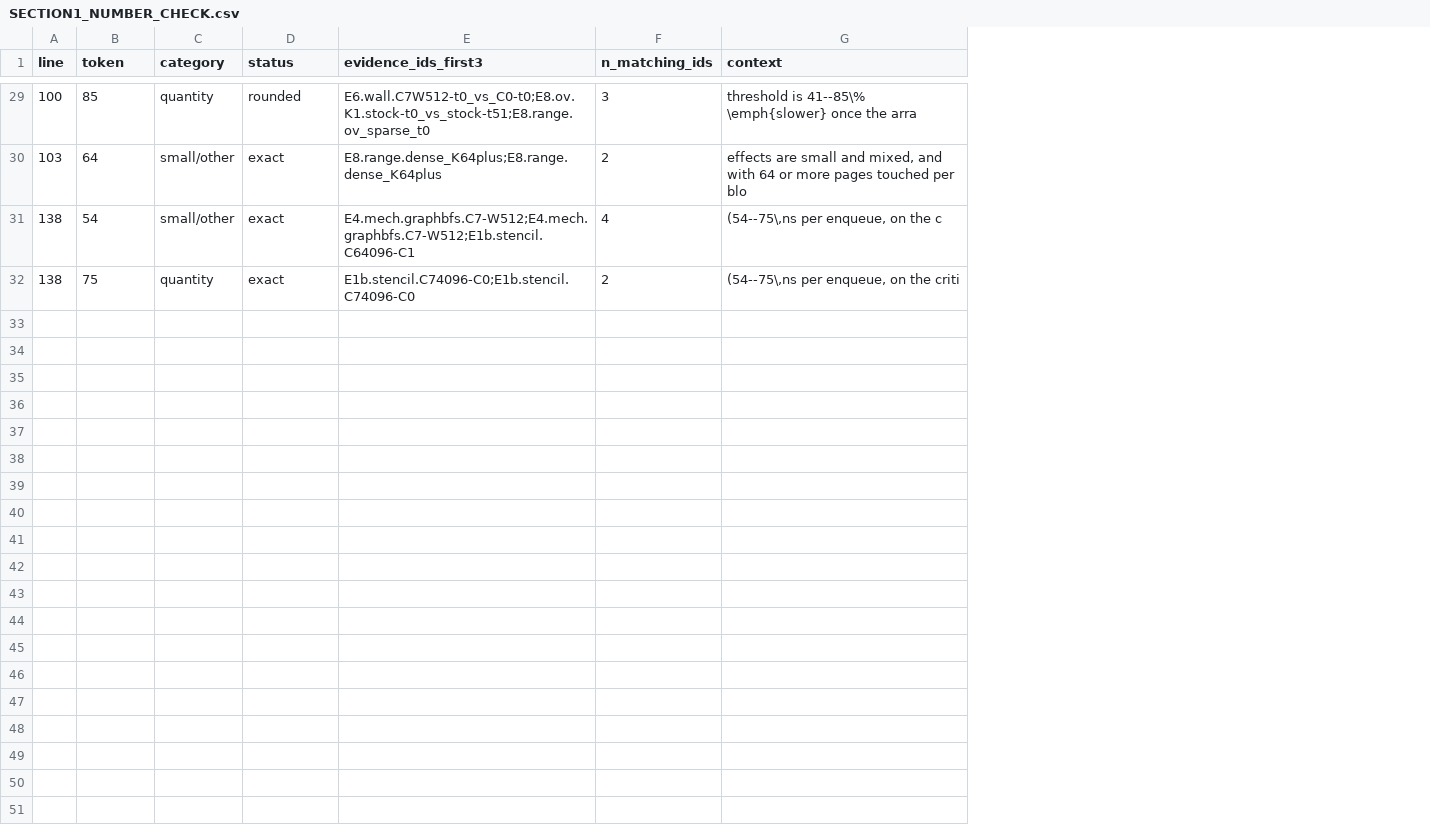
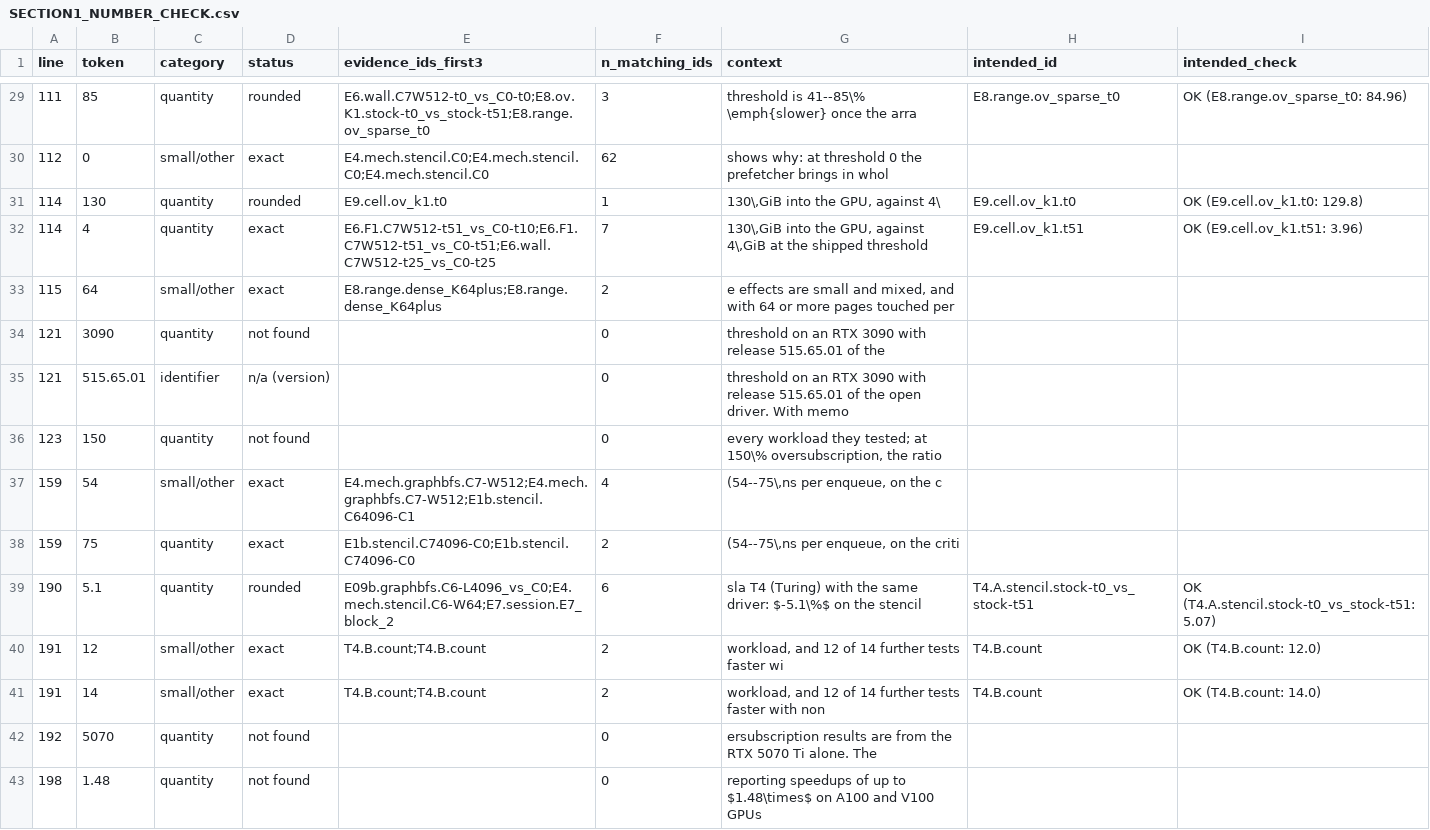
Before and after one commit to rayanw36/SpecAsync-UVM, a CSV file: results/analysis/consolidation/SECTION1_NUMBER_CHECK.csv, drawn as a sheet; only a part is shown, gaps mark what is left out; addresses are those after the commit; the diff covers the shown part only; the diff names each change by its address in the sheet, - before the commit and + after, or states it on an @@ line.

```diff
--- a/results/analysis/consolidation/SECTION1_NUMBER_CHECK.csv
+++ b/results/analysis/consolidation/SECTION1_NUMBER_CHECK.csv
+column H (intended_id), row 29: E8.range.ov_sparse_t0
+column I (intended_check), row 29: OK (E8.range.ov_sparse_t0: 84.96)
-A29 (line): 100
+A29 (line): 111
+row 30: 112 | 0 | small/other | exact | E4.mech.stencil.C0;E4.mech.stencil.C0;E4.mech.stencil.C0 | 62 | shows why: at threshold 0 the prefetcher brings in whol
+row 31: 114 | 130 | quantity | rounded | E9.cell.ov_k1.t0 | 1 | 130\,GiB into the GPU, against 4\ | E9.cell.ov_k1.t0 | OK (E9.cell.ov_k1.t0: 129.8)
+row 32: 114 | 4 | quantity | exact | E6.F1.C7W512-t51_vs_C0-t10;E6.F1.C7W512-t51_vs_C0-t51;E6.wall.C7W512-t25_vs_C0-t25 | 7 | 130\,GiB into the GPU, against 4\,GiB at the shipped threshold | E9.cell.ov_k1.t51 | OK (E9.cell.ov_k1.t51: 3.96)
-A33 (line): 103
+A33 (line): 115
-G33 (context): effects are small and mixed, and with 64 or more pages touched per blo
+G33 (context): e effects are small and mixed, and with 64 or more pages touched per
+row 34: 121 | 3090 | quantity | not found |  | 0 | threshold on an RTX 3090 with release 515.65.01 of the
+row 35: 121 | 515.65.01 | identifier | n/a (version) |  | 0 | threshold on an RTX 3090 with release 515.65.01 of the open driver. With memo
+row 36: 123 | 150 | quantity | not found |  | 0 | every workload they tested; at 150\% oversubscription, the ratio
-A37:A38 (line): 138
+A37:A38 (line): 159
+row 39: 190 | 5.1 | quantity | rounded | E09b.graphbfs.C6-L4096_vs_C0;E4.mech.stencil.C6-W64;E7.session.E7_block_2 | 6 | sla T4 (Turing) with the same driver: $-5.1\%$ on the stencil | T4.A.stencil.stock-t0_vs_stock-t51 | OK (T4.A.stencil.stock-t0_vs_stock-t51: 5.07)
+row 40: 191 | 12 | small/other | exact | T4.B.count;T4.B.count | 2 | workload, and 12 of 14 further tests faster wi | T4.B.count | OK (T4.B.count: 12.0)
+row 41: 191 | 14 | small/other | exact | T4.B.count;T4.B.count | 2 | workload, and 12 of 14 further tests faster with non | T4.B.count | OK (T4.B.count: 14.0)
+row 42: 192 | 5070 | quantity | not found |  | 0 | ersubscription results are from the RTX 5070 Ti alone. The
+row 43: 198 | 1.48 | quantity | not found |  | 0 | reporting speedups of up to $1.48\times$ on A100 and V100 GPUs
```
Also changed, not shown: 27 edited cells elsewhere in this file, results/analysis/consolidation/SECTION1_NUMBER_CHECK_WORDS.csv, 4 other files.
